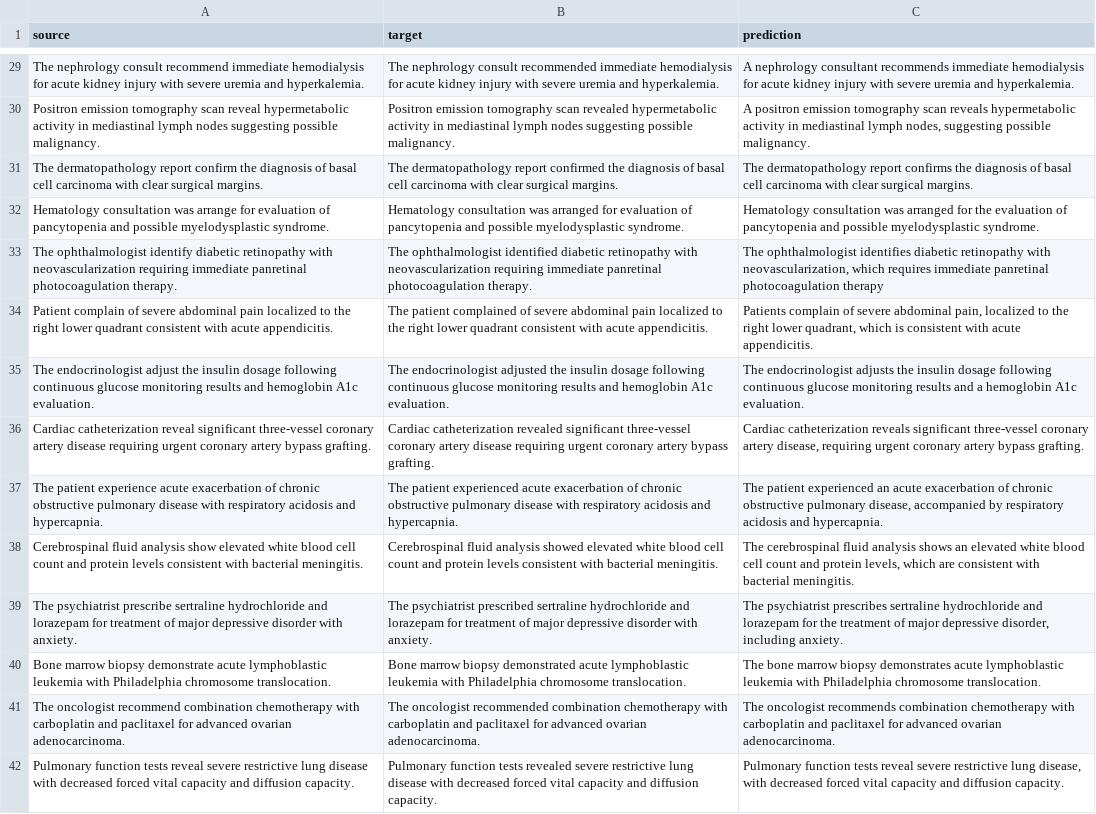
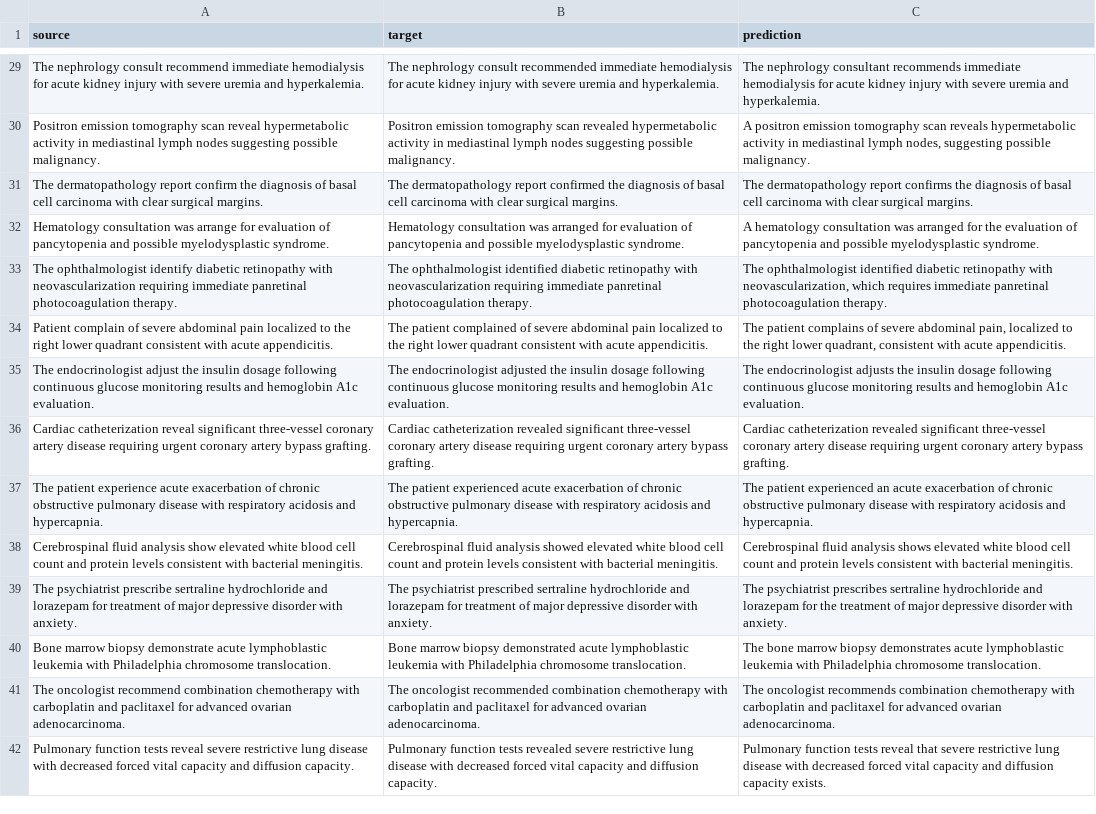
Before and after one commit to axiom-of-choice/GEC-system, a CSV file: data/medical_predicted_llama.csv, drawn as a sheet; only a part is shown, gaps mark what is left out; the diff covers the shown part only; the diff names each change by its address in the sheet, - before the commit and + after, or states it on an @@ line.

```diff
--- a/data/medical_predicted_llama.csv
+++ b/data/medical_predicted_llama.csv
-C29 (prediction): A nephrology consultant…
+C29 (prediction): The nephrology consultant…
-C32 (prediction): Hematology consultation was…
+C32 (prediction): A hematology consultation was…
-C33 (prediction): The ophthalmologist identifies diabetic retinopathy with neovascularization, which requires immediate panretinal photocoagulation therapy
+C33 (prediction): The ophthalmologist identified diabetic retinopathy with neovascularization, which requires immediate panretinal photocoagulation therapy.
-C34 (prediction): Patients complain of severe abdominal pain, localized to the right lower quadrant, which is consistent with…
+C34 (prediction): The patient complains of severe abdominal pain, localized to the right lower quadrant, consistent with…
-C35 (prediction): …results and a hemoglobin A1c…
+C35 (prediction): …results and hemoglobin A1c…
-C36 (prediction): Cardiac catheterization reveals significant three-vessel coronary artery disease, requiring urgent…
+C36 (prediction): Cardiac catheterization revealed significant three-vessel coronary artery disease requiring urgent…
-C37 (prediction): …obstructive pulmonary disease, accompanied by respiratory acidosis…
+C37 (prediction): …obstructive pulmonary disease with respiratory acidosis…
-C38 (prediction): The cerebrospinal fluid analysis shows an elevated white blood cell count and protein levels, which are consistent with…
+C38 (prediction): Cerebrospinal fluid analysis shows elevated white blood cell count and protein levels consistent with…
-C39 (prediction): …major depressive disorder, including anxiety.
+C39 (prediction): …major depressive disorder with anxiety.
-C42 (prediction): …tests reveal severe restrictive lung disease, with decreased forced vital capacity and diffusion capacity.
+C42 (prediction): …tests reveal that severe restrictive lung disease with decreased forced vital capacity and diffusion capacity exists.
```
Also changed, not shown: 141 edited cells elsewhere in this file, 9 other files.
